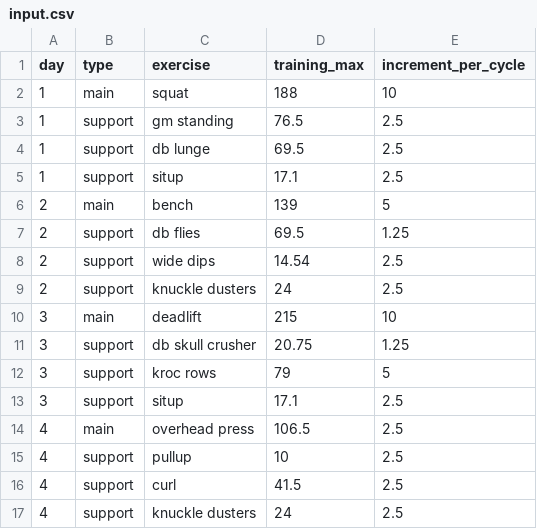
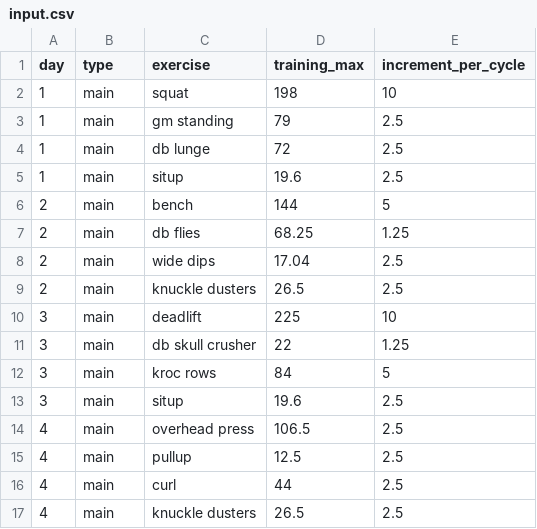
Before and after one commit to damiansp/fitness, a CSV file: strength_training/data/input.csv, drawn as a sheet.

```diff
--- a/strength_training/data/input.csv
+++ b/strength_training/data/input.csv
@@ -1,17 +1,17 @@
 day,type,exercise,training_max,increment_per_cycle
-1,main,squat,188,10
-1,support,gm standing,76.5,2.5
-1,support,db lunge,69.5,2.5
-1,support,situp,17.1,2.5
-2,main,bench,139,5
-2,support,db flies,69.5,1.25
-2,support,wide dips,14.54,2.5
-2,support,knuckle dusters,24,2.5
-3,main,deadlift,215,10
-3,support,db skull crusher,20.75,1.25
-3,support,kroc rows,79,5
-3,support,situp,17.1,2.5
+1,main,squat,198,10
+1,main,gm standing,79,2.5
+1,main,db lunge,72,2.5
+1,main,situp,19.6,2.5
+2,main,bench,144,5
+2,main,db flies,68.25,1.25
+2,main,wide dips,17.04,2.5
+2,main,knuckle dusters,26.5,2.5
+3,main,deadlift,225,10
+3,main,db skull crusher,22,1.25
+3,main,kroc rows,84,5
+3,main,situp,19.6,2.5
 4,main,overhead press,106.5,2.5
-4,support,pullup,10,2.5
-4,support,curl,41.5,2.5
-4,support,knuckle dusters,24,2.5
+4,main,pullup,12.5,2.5
+4,main,curl,44,2.5
+4,main,knuckle dusters,26.5,2.5
```
Also changed, not shown: strength_training/data/schedule.csv.
